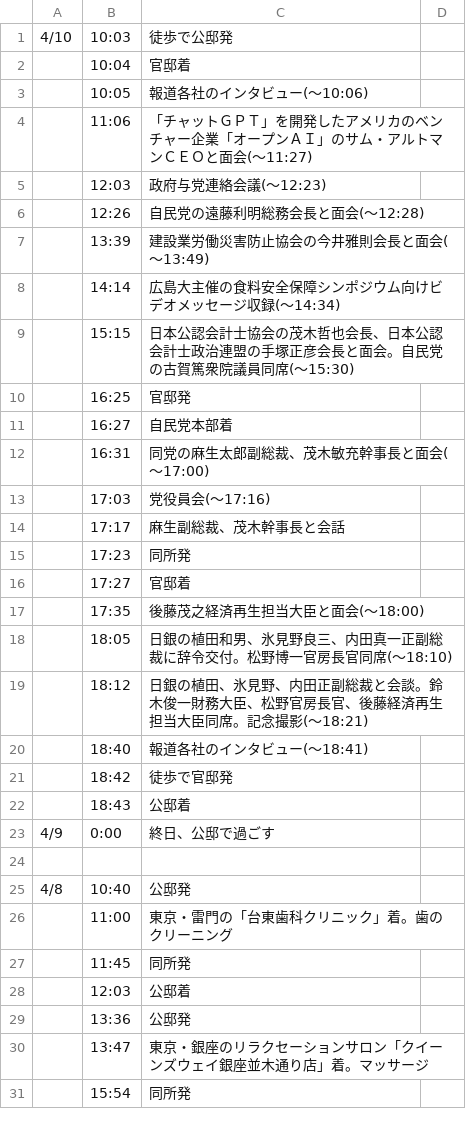
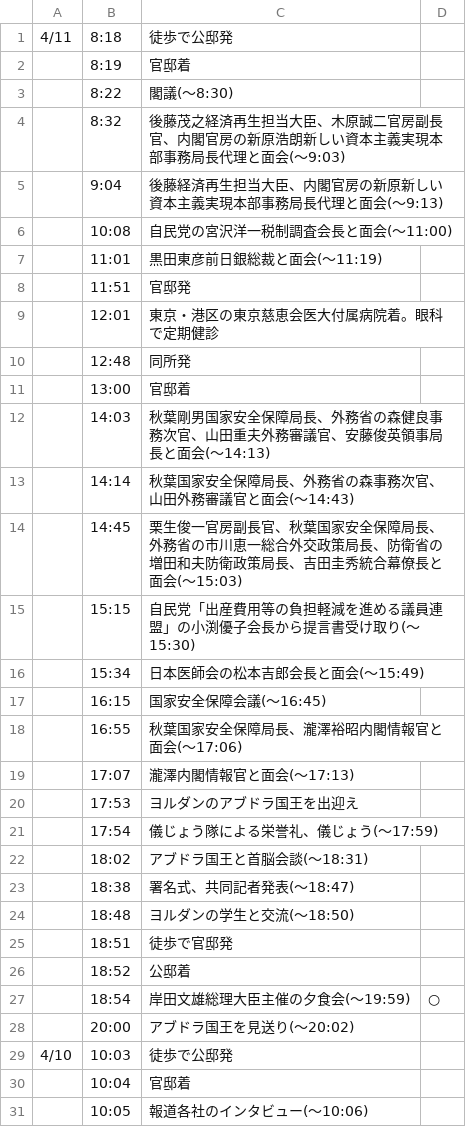
Before and after one commit to yuokada/Prime-Minister-movements, a CSV file: original/202304.csv, drawn as a sheet; only a part is shown; the shorter side is filled out with more unchanged rows; the diff names each change by its address in the sheet, - before the commit and + after, or states it on an @@ line.

Commit message:
[skip ci] Update crawled files

```diff
--- a/original/202304.csv
+++ b/original/202304.csv
+row 1: 4/11 | 8:18 | 徒歩で公邸発
+row 2:  | 8:19 | 官邸着
+row 3:  | 8:22 | 閣議(～8:30)
+row 4:  | 8:32 | 後藤茂之経済再生担当大臣、木原誠二官房副長官、内閣官房の新原浩朗新しい資本主義実現本部事務局長代理と面会(～9:03)
+row 5:  | 9:04 | 後藤経済再生担当大臣、内閣官房の新原新しい資本主義実現本部事務局長代理と面会(～9:13)
+row 6:  | 10:08 | 自民党の宮沢洋一税制調査会長と面会(～11:00)
+row 7:  | 11:01 | 黒田東彦前日銀総裁と面会(～11:19)
+row 8:  | 11:51 | 官邸発
+row 9:  | 12:01 | 東京・港区の東京慈恵会医大付属病院着。眼科で定期健診
+row 10:  | 12:48 | 同所発
+row 11:  | 13:00 | 官邸着
+row 12:  | 14:03 | 秋葉剛男国家安全保障局長、外務省の森健良事務次官、山田重夫外務審議官、安藤俊英領事局長と面会(～14:13)
+row 13:  | 14:14 | 秋葉国家安全保障局長、外務省の森事務次官、山田外務審議官と面会(～14:43)
+row 14:  | 14:45 | 栗生俊一官房副長官、秋葉国家安全保障局長、外務省の市川恵一総合外交政策局長、防衛省の増田和夫防衛政策局長、吉田圭秀統合幕僚長と面会(～15:03)
+row 15:  | 15:15 | 自民党「出産費用等の負担軽減を進める議員連盟」の小渕優子会長から提言書受け取り(～15:30)
+row 16:  | 15:34 | 日本医師会の松本吉郎会長と面会(～15:49)
+row 17:  | 16:15 | 国家安全保障会議(～16:45)
+row 18:  | 16:55 | 秋葉国家安全保障局長、瀧澤裕昭内閣情報官と面会(～17:06)
+row 19:  | 17:07 | 瀧澤内閣情報官と面会(～17:13)
+row 20:  | 17:53 | ヨルダンのアブドラ国王を出迎え
+row 21:  | 17:54 | 儀じょう隊による栄誉礼、儀じょう(～17:59)
+row 22:  | 18:02 | アブドラ国王と首脳会談(～18:31)
+row 23:  | 18:38 | 署名式、共同記者発表(～18:47)
+row 24:  | 18:48 | ヨルダンの学生と交流(～18:50)
+row 25:  | 18:51 | 徒歩で官邸発
+row 26:  | 18:52 | 公邸着
+row 27:  | 18:54 | 岸田文雄総理大臣主催の夕食会(～19:59) | ○
+row 28:  | 20:00 | アブドラ国王を見送り(～20:02)
```
